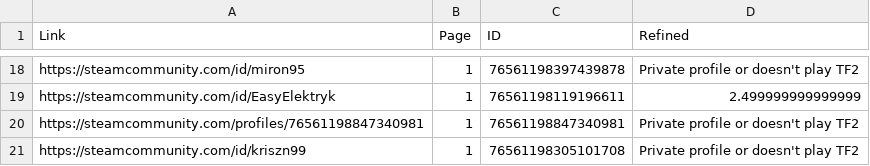
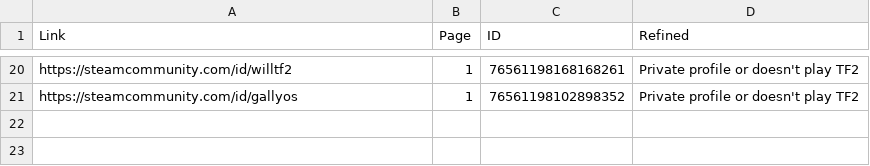
Before and after one commit to datoad4510/Steam-trade-helper, a CSV file: in/csv/users.csv, drawn as a sheet; only a part is shown, gaps mark what is left out; the diff covers the shown part only.

```diff
--- a/in/csv/users.csv
+++ b/in/csv/users.csv
@@ -18,4 +20,2 @@
-"https://steamcommunity.com/id/miron95","1","76561198397439878","Private profile or doesn't play TF2"
-"https://steamcommunity.com/id/EasyElektryk","1","76561198119196611",2.499999999999999
-"https://steamcommunity.com/profiles/76561198847340981","1","76561198847340981","Private profile or doesn't play TF2"
-"https://steamcommunity.com/id/kriszn99","1","76561198305101708","Private profile or doesn't play TF2"
+"https://steamcommunity.com/id/willtf2","1","76561198168168261","Private profile or doesn't play TF2"
+"https://steamcommunity.com/id/gallyos","1","76561198102898352","Private profile or doesn't play TF2"
```
Also changed, not shown: 9 added rows, 7 removed rows and 18 edited cells elsewhere in this file, 4 other files.
